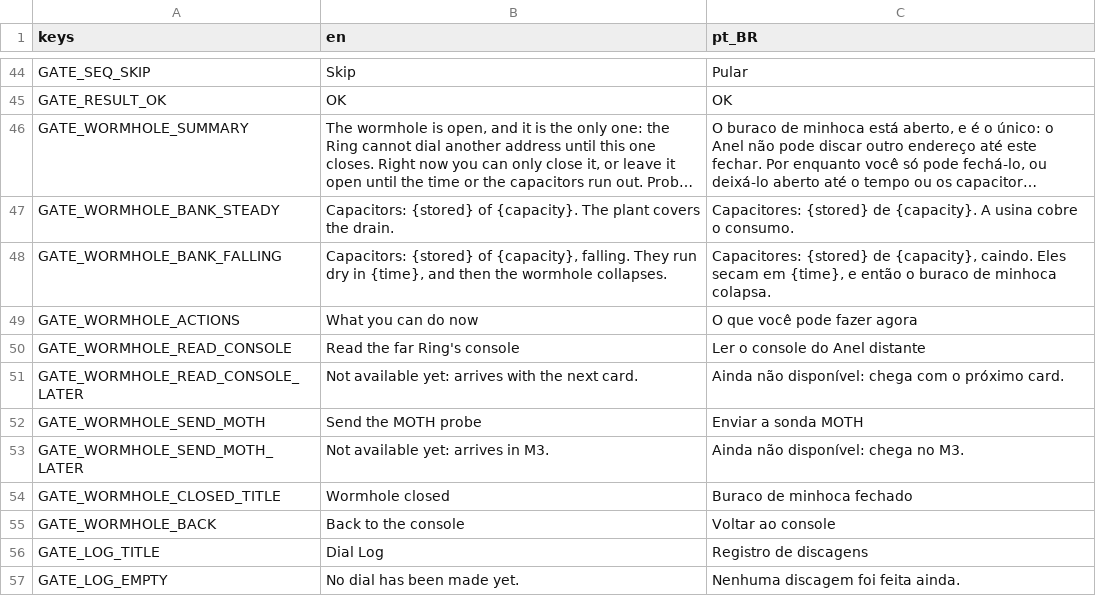
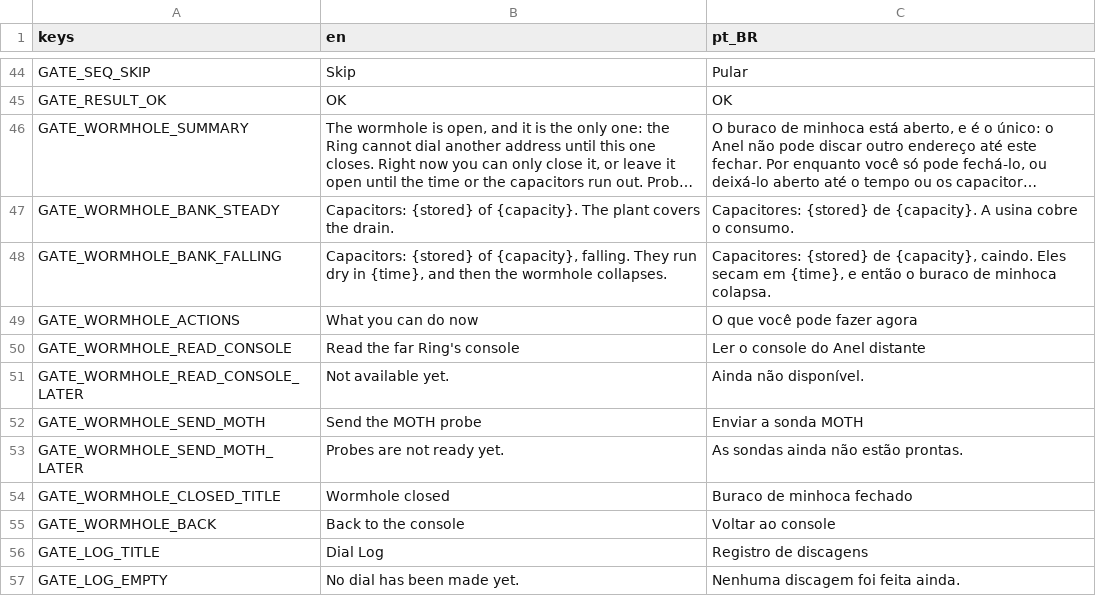
Before and after one commit to lmarcarini/StarPortal, a CSV file: localization/gate.csv, drawn as a sheet; only a part is shown, gaps mark what is left out; long unchanged cells end in ….

```diff
--- a/localization/gate.csv
+++ b/localization/gate.csv
@@ -50,5 +50,5 @@ GATE_WORMHOLE_ACTIONS,What you can do now,O que você pode fazer agora
 GATE_WORMHOLE_READ_CONSOLE,Read the far Ring's console,Ler o console do Anel distante
-GATE_WORMHOLE_READ_CONSOLE_LATER,Not available yet: arrives with the next card.,Ainda não disponível: chega com o próximo card.
+GATE_WORMHOLE_READ_CONSOLE_LATER,Not available yet.,Ainda não disponível.
 GATE_WORMHOLE_SEND_MOTH,Send the MOTH probe,Enviar a sonda MOTH
-GATE_WORMHOLE_SEND_MOTH_LATER,Not available yet: arrives in M3.,Ainda não disponível: chega no M3.
+GATE_WORMHOLE_SEND_MOTH_LATER,Probes are not ready yet.,As sondas ainda não estão prontas.
 GATE_WORMHOLE_CLOSED_TITLE,Wormhole closed,Buraco de minhoca fechado
```
Also changed, not shown: 4 other files.
